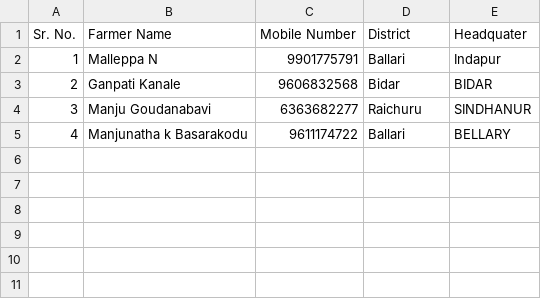
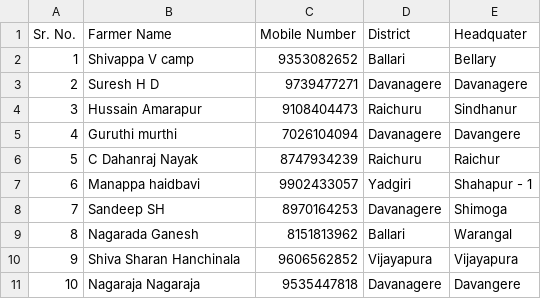
Before and after one commit to dsankush/coro-karnataka-lucky-draw, a CSV file: Karnataka/w2d.csv, drawn as a sheet.

Commit message:
Update w2d.csv

```diff
--- a/Karnataka/w2d.csv
+++ b/Karnataka/w2d.csv
@@ -1,5 +1,11 @@
 Sr. No.,Farmer Name,Mobile Number,District,Headquater
-1,Malleppa N,9901775791,Ballari,Indapur
-2,Ganpati Kanale,9606832568,Bidar,BIDAR
-3,Manju Goudanabavi,6363682277,Raichuru,SINDHANUR
-4,Manjunatha k Basarakodu,9611174722,Ballari,BELLARY
+1,Shivappa V camp,9353082652,Ballari,Bellary
+2,Suresh H D,9739477271,Davanagere,Davanagere
+3,Hussain Amarapur,9108404473,Raichuru,Sindhanur
+4,Guruthi murthi,7026104094,Davanagere,Davangere
+5,C Dahanraj Nayak,8747934239,Raichuru,Raichur
+6,Manappa haidbavi,9902433057,Yadgiri,Shahapur - 1
+7,Sandeep SH,8970164253,Davanagere,Shimoga
+8,Nagarada Ganesh,8151813962,Ballari,Warangal
+9,Shiva Sharan Hanchinala,9606562852,Vijayapura,Vijayapura
+10,Nagaraja Nagaraja,9535447818,Davanagere,Davangere
```
